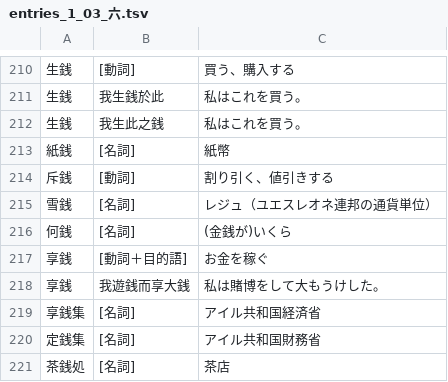
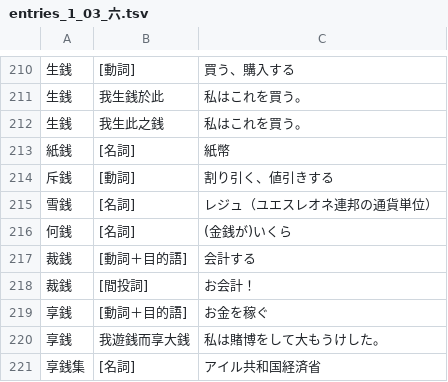
Before and after one commit to yasusho/linzklar_and_pmcp_paper_dictionary, a TSV file: entries_1_03_六.tsv, drawn as a sheet; only a part is shown, gaps mark what is left out; the shorter side is filled out with more unchanged rows.

```diff
--- a/entries_1_03_六.tsv
+++ b/entries_1_03_六.tsv
@@ -216,2 +216,4 @@
 何銭	[名詞]	(金銭が)いくら
+裁銭	[動詞＋目的語]	会計する
+裁銭	[間投詞]	お会計！
 享銭	[動詞＋目的語]	お金を稼ぐ
```
Also changed, not shown: entries_1_05_ナ而.tsv, 2 other files.
